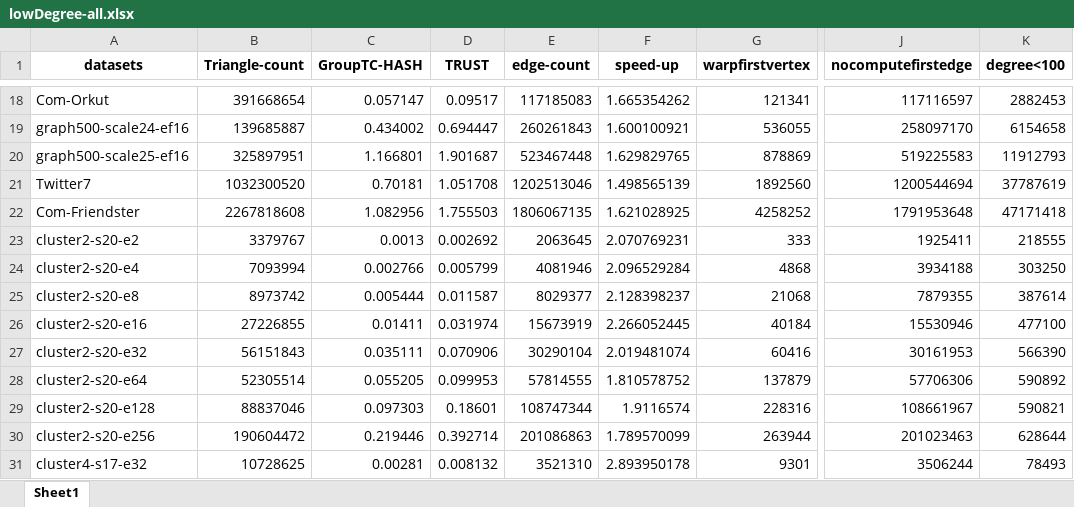
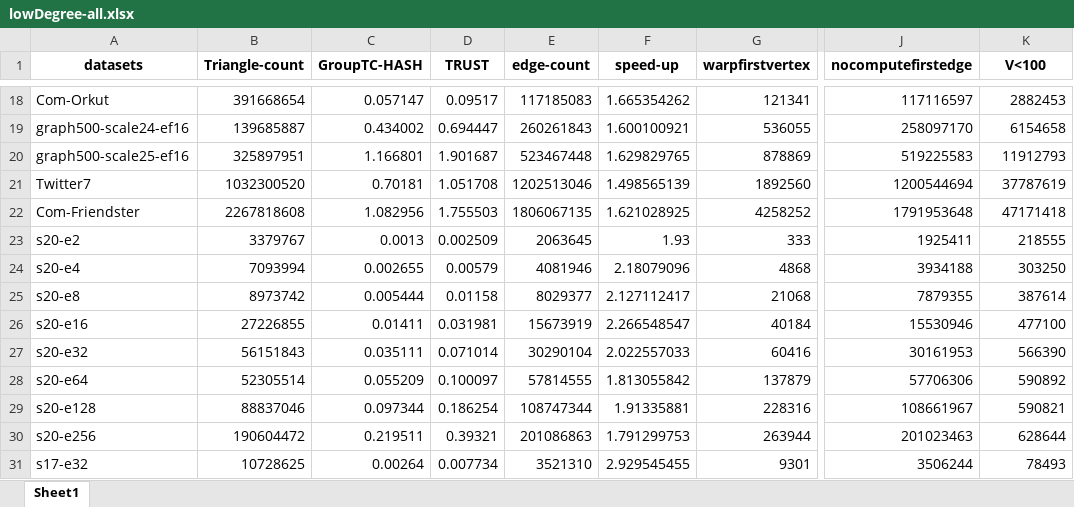
Before and after one commit to Nanqipro/TC_Log_result_processing, an Excel workbook: draw_graph/TrustVSGroupTC/lowDegree-all.xlsx, sheet Sheet1, drawn as a sheet; only a part is shown, gaps mark what is left out; values as stored, in another font and other column widths than the file's, no borders; the diff covers the shown part only; the diff names each change by its address in the sheet, - before the commit and + after, or states it on an @@ line.

```diff
--- a/draw_graph/TrustVSGroupTC/lowDegree-all.xlsx (sheet Sheet1)
+++ b/draw_graph/TrustVSGroupTC/lowDegree-all.xlsx (sheet Sheet1)
-K1: degree<100
+K1: V<100
-A23 (datasets): cluster2-s20-e2
+A23 (datasets): s20-e2
-D23 (TRUST): 0.002692
+D23 (TRUST): 0.002509
-F23 (speed-up): 2.070769231
+F23 (speed-up): 1.93
-A24 (datasets): cluster2-s20-e4
+A24 (datasets): s20-e4
-C24 (GroupTC-HASH): 0.002766
+C24 (GroupTC-HASH): 0.002655
-D24 (TRUST): 0.005799
+D24 (TRUST): 0.00579
-F24 (speed-up): 2.096529284
+F24 (speed-up): 2.18079096
-A25 (datasets): cluster2-s20-e8
+A25 (datasets): s20-e8
-D25 (TRUST): 0.011587
+D25 (TRUST): 0.01158
-F25 (speed-up): 2.128398237
+F25 (speed-up): 2.127112417
-A26 (datasets): cluster2-s20-e16
+A26 (datasets): s20-e16
-D26 (TRUST): 0.031974
+D26 (TRUST): 0.031981
-F26 (speed-up): 2.266052445
+F26 (speed-up): 2.266548547
-A27 (datasets): cluster2-s20-e32
+A27 (datasets): s20-e32
-D27 (TRUST): 0.070906
+D27 (TRUST): 0.071014
-F27 (speed-up): 2.019481074
+F27 (speed-up): 2.022557033
-A28 (datasets): cluster2-s20-e64
+A28 (datasets): s20-e64
-C28 (GroupTC-HASH): 0.055205
+C28 (GroupTC-HASH): 0.055209
-D28 (TRUST): 0.099953
+D28 (TRUST): 0.100097
-F28 (speed-up): 1.810578752
+F28 (speed-up): 1.813055842
-A29 (datasets): cluster2-s20-e128
+A29 (datasets): s20-e128
-C29 (GroupTC-HASH): 0.097303
+C29 (GroupTC-HASH): 0.097344
-D29 (TRUST): 0.18601
+D29 (TRUST): 0.186254
-F29 (speed-up): 1.9116574
+F29 (speed-up): 1.91335881
-A30 (datasets): cluster2-s20-e256
+A30 (datasets): s20-e256
-C30 (GroupTC-HASH): 0.219446
+C30 (GroupTC-HASH): 0.219511
-D30 (TRUST): 0.392714
+D30 (TRUST): 0.39321
-F30 (speed-up): 1.789570099
+F30 (speed-up): 1.791299753
-A31 (datasets): cluster4-s17-e32
+A31 (datasets): s17-e32
-C31 (GroupTC-HASH): 0.00281
+C31 (GroupTC-HASH): 0.00264
-D31 (TRUST): 0.008132
+D31 (TRUST): 0.007734
-F31 (speed-up): 2.893950178
+F31 (speed-up): 2.929545455
```
Also changed, not shown: 28 edited cells elsewhere in this sheet, draw_graph/TrustVSGroupTC/lowDegree-buildIndex.xlsx, 15 other files.
